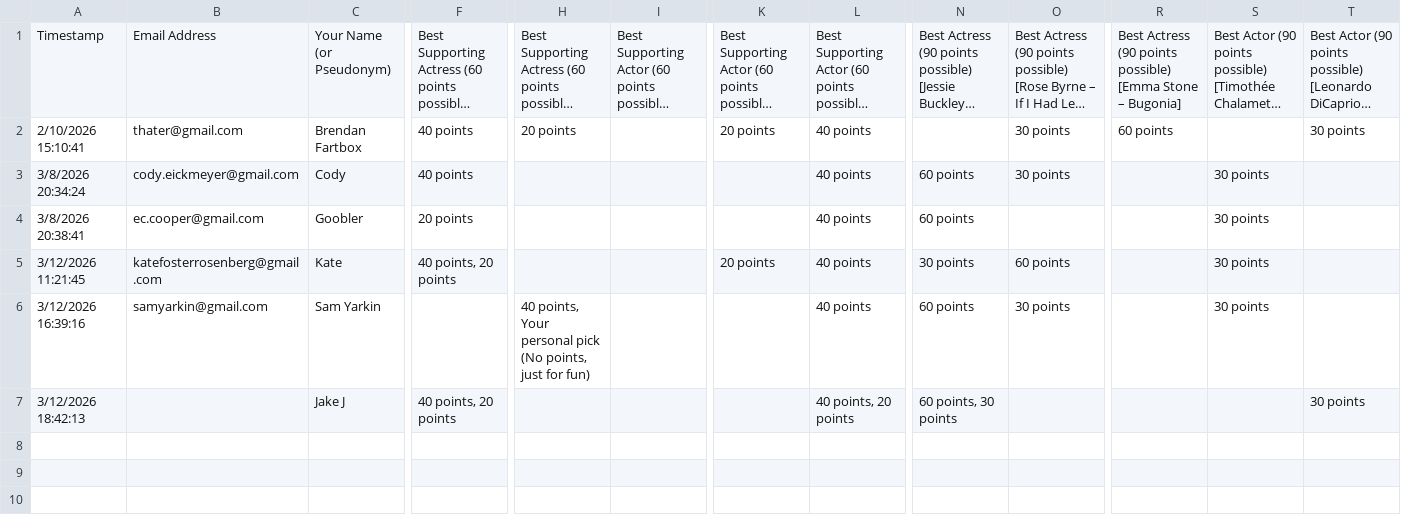
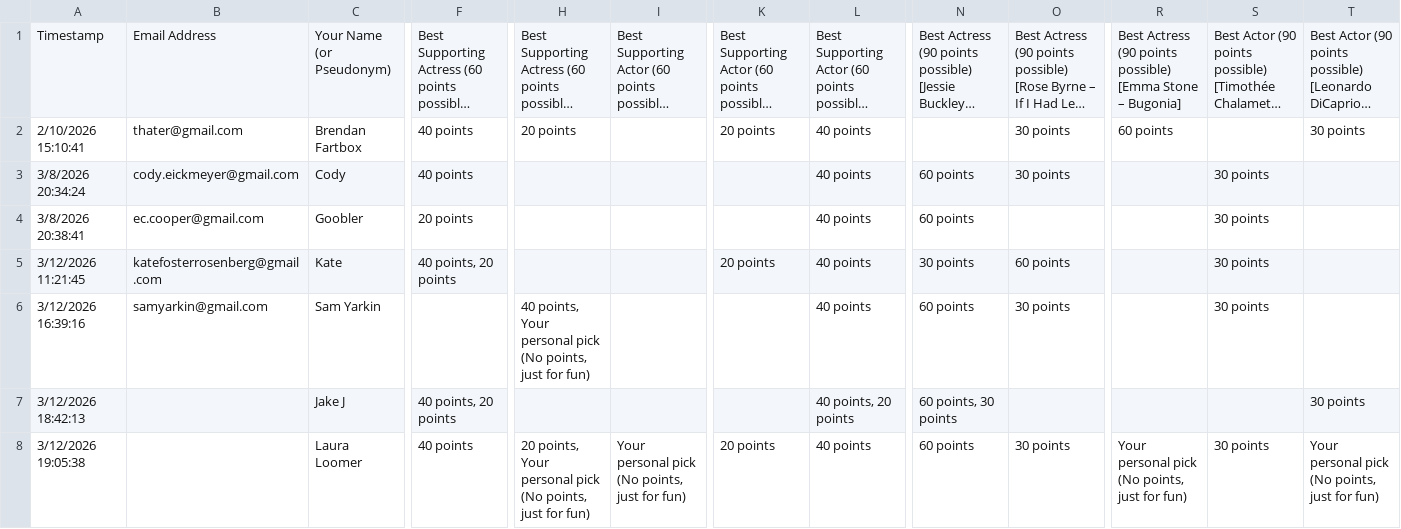
Before and after one commit to ceickmeyer/oscars, a CSV file: oscars.csv, drawn as a sheet; only a part is shown, gaps mark what is left out; long unchanged cells end in …; rows hold the shown columns only; the diff names each change by its address in the sheet, - before the commit and + after, or states it on an @@ line.

```diff
--- a/oscars.csv
+++ b/oscars.csv
+row 8: 3/12/2026 19:05:38 |  | Laura Loomer | 40 points | 20 points, Your personal pick (No points, just for fun) | Your personal pick (No points, just for fun) | 20 points | 40 points | 60 points | 30 points | Your personal pick (No points, just for fun) | 30 points | Your personal pick (No points, just for fun)
```
Also changed, not shown: 1 other file.
